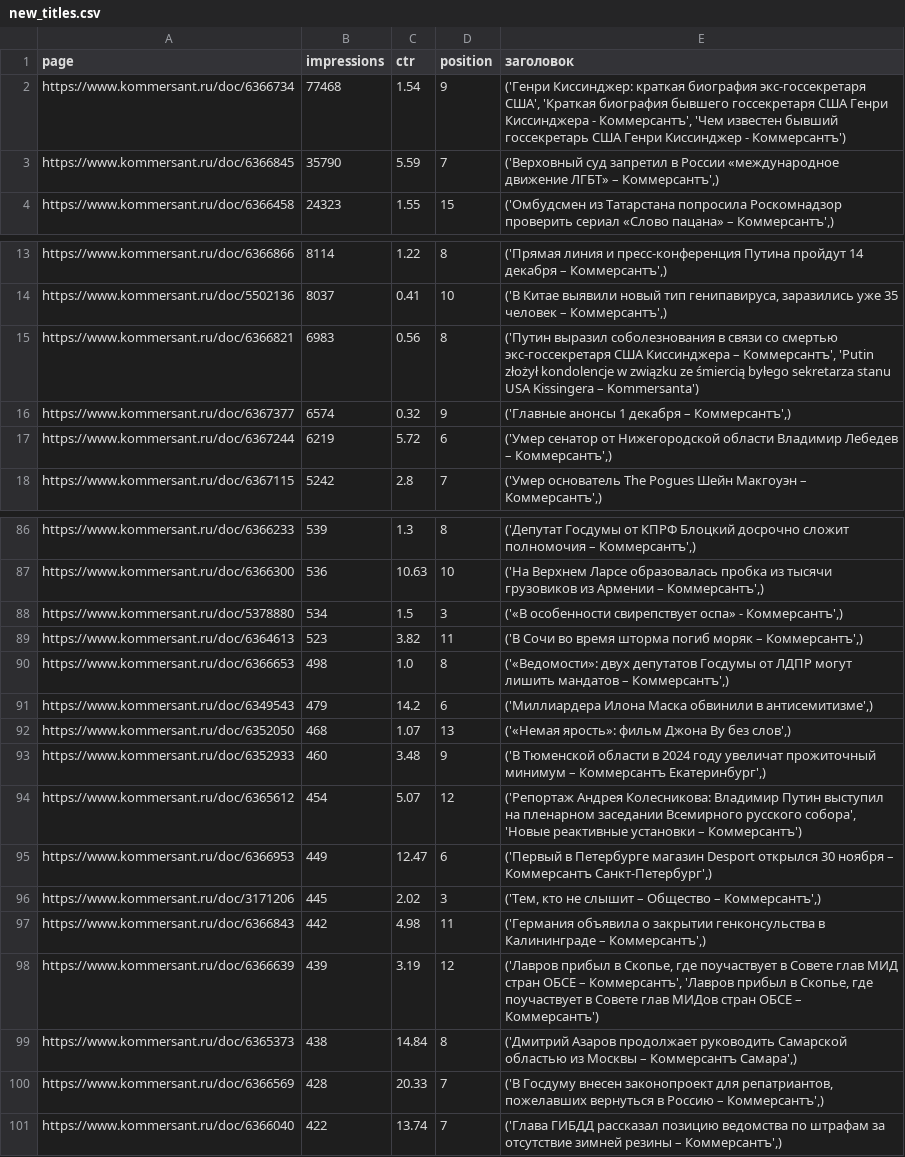
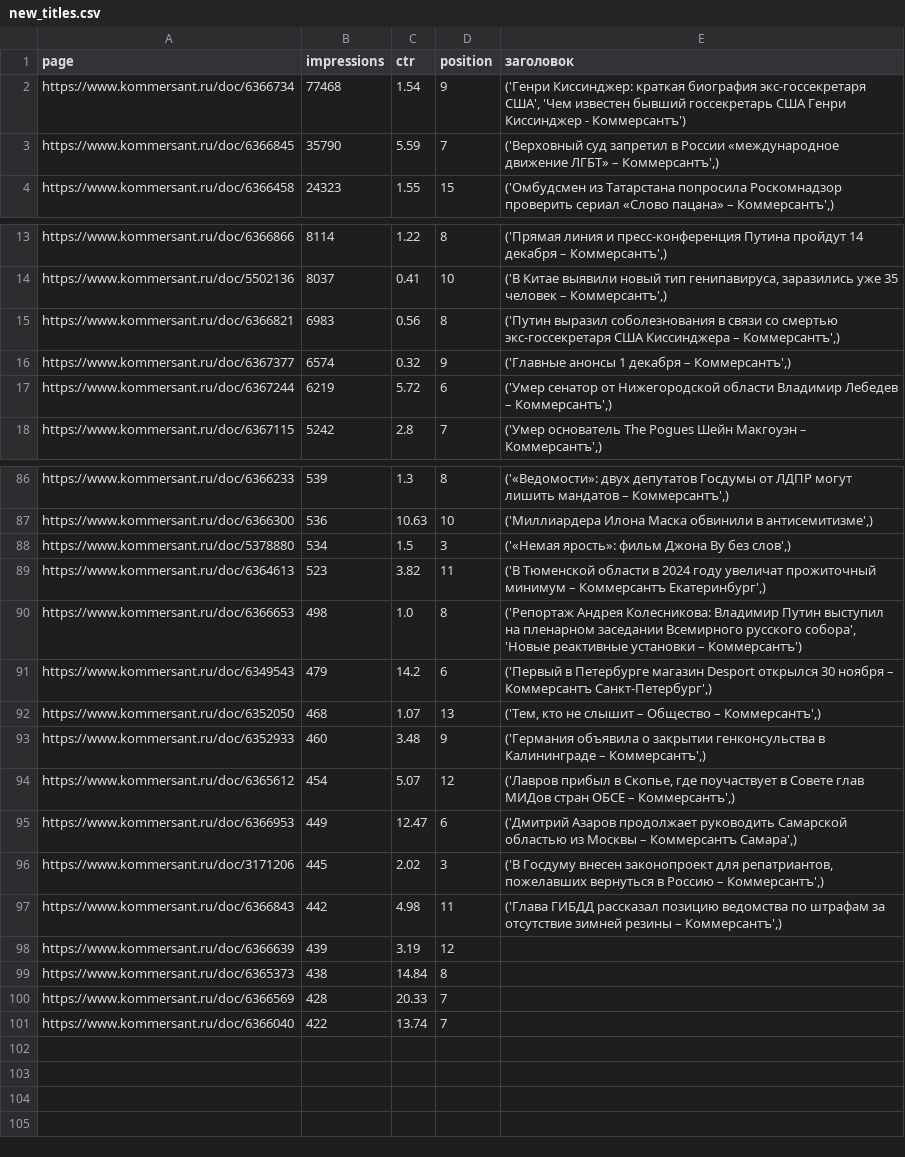
Before and after one commit to kupletist/seo, a CSV file: new_titles.csv, drawn as a sheet; only a part is shown, gaps mark what is left out; the diff covers the shown part only; the diff names each change by its address in the sheet, - before the commit and + after, or states it on an @@ line.

```diff
--- a/new_titles.csv
+++ b/new_titles.csv
-E2 (заголовок): …экс-госсекретаря США', 'Краткая биография бывшего госсекретаря США Генри Киссинджера - Коммерсантъ', 'Чем известен…
+E2 (заголовок): …экс-госсекретаря США', 'Чем известен…
-E15 (заголовок): …Киссинджера – Коммерсантъ', 'Putin złożył kondolencje w związku ze śmiercią byłego sekretarza stanu USA Kissingera – Kommersanta')
+E15 (заголовок): …Киссинджера – Коммерсантъ',)
-E86 (заголовок): ('Депутат Госдумы от КПРФ Блоцкий досрочно сложит полномочия – Коммерсантъ',)
+E86 (заголовок): ('«Ведомости»: двух депутатов Госдумы от ЛДПР могут лишить мандатов – Коммерсантъ',)
-E87 (заголовок): ('На Верхнем Ларсе образовалась пробка из тысячи грузовиков из Армении – Коммерсантъ',)
+E87 (заголовок): ('Миллиардера Илона Маска обвинили в антисемитизме',)
-E88 (заголовок): ('«В особенности свирепствует оспа» - Коммерсантъ',)
+E88 (заголовок): ('«Немая ярость»: фильм Джона Ву без слов',)
-E89 (заголовок): ('В Сочи во время шторма погиб моряк – Коммерсантъ',)
+E89 (заголовок): ('В Тюменской области в 2024 году увеличат прожиточный минимум – Коммерсантъ Екатеринбург',)
-E90 (заголовок): ('«Ведомости»: двух депутатов Госдумы от ЛДПР могут лишить мандатов – Коммерсантъ',)
+E90 (заголовок): ('Репортаж Андрея Колесникова: Владимир Путин выступил на пленарном заседании Всемирного русского собора', 'Новые реактивные установки – Коммерсантъ')
-E91 (заголовок): ('Миллиардера Илона Маска обвинили в антисемитизме',)
+E91 (заголовок): ('Первый в Петербурге магазин Desport открылся 30 ноября – Коммерсантъ Санкт-Петербург',)
-E92 (заголовок): ('«Немая ярость»: фильм Джона Ву без слов',)
+E92 (заголовок): ('Тем, кто не слышит – Общество – Коммерсантъ',)
-E93 (заголовок): ('В Тюменской области в 2024 году увеличат прожиточный минимум – Коммерсантъ Екатеринбург',)
+E93 (заголовок): ('Германия объявила о закрытии генконсульства в Калининграде – Коммерсантъ',)
-E94 (заголовок): ('Репортаж Андрея Колесникова: Владимир Путин выступил на пленарном заседании Всемирного русского собора', 'Новые реактивные установки – Коммерсантъ')
+E94 (заголовок): ('Лавров прибыл в Скопье, где поучаствует в Совете глав МИДов стран ОБСЕ – Коммерсантъ',)
-E95 (заголовок): ('Первый в Петербурге магазин Desport открылся 30 ноября – Коммерсантъ Санкт-Петербург',)
+E95 (заголовок): ('Дмитрий Азаров продолжает руководить Самарской областью из Москвы – Коммерсантъ Самара',)
-E96 (заголовок): ('Тем, кто не слышит – Общество – Коммерсантъ',)
+E96 (заголовок): ('В Госдуму внесен законопроект для репатриантов, пожелавших вернуться в Россию – Коммерсантъ',)
-E97 (заголовок): ('Германия объявила о закрытии генконсульства в Калининграде – Коммерсантъ',)
+E97 (заголовок): ('Глава ГИБДД рассказал позицию ведомства по штрафам за отсутствие зимней резины – Коммерсантъ',)
-E98 (заголовок): ('Лавров прибыл в Скопье, где поучаствует в Совете глав МИД стран ОБСЕ – Коммерсантъ', 'Лавров прибыл в Скопье, где поучаствует в Совете глав МИДов стран ОБСЕ – Коммерсантъ')
+E98 (заголовок): (empty)
-E99 (заголовок): ('Дмитрий Азаров продолжает руководить Самарской областью из Москвы – Коммерсантъ Самара',)
+E99 (заголовок): (empty)
-E100 (заголовок): ('В Госдуму внесен законопроект для репатриантов, пожелавших вернуться в Россию – Коммерсантъ',)
+E100 (заголовок): (empty)
-E101 (заголовок): ('Глава ГИБДД рассказал позицию ведомства по штрафам за отсутствие зимней резины – Коммерсантъ',)
+E101 (заголовок): (empty)
```
Also changed, not shown: 54 edited cells elsewhere in this file.
